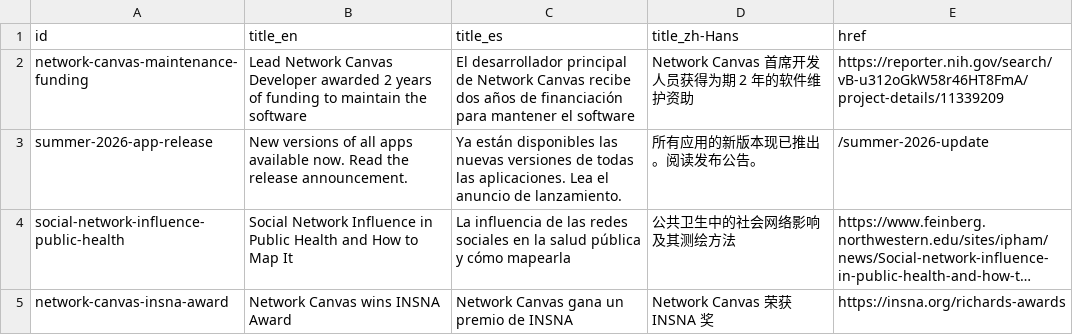
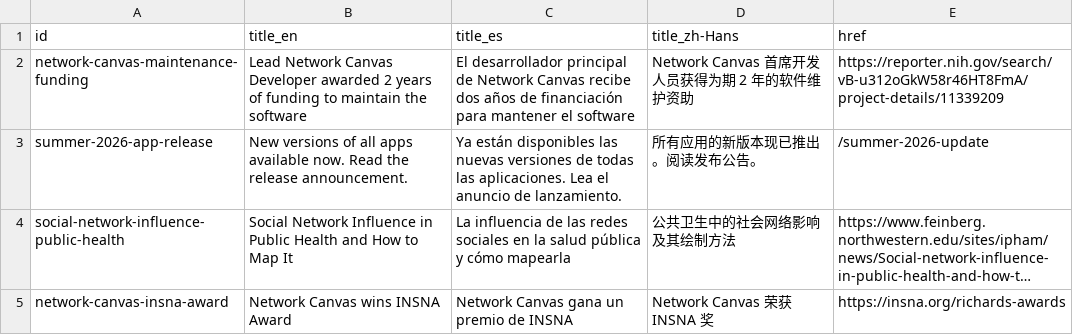
Before and after one commit to complexdatacollective/network-canvas-monorepo, a CSV file: apps/networkcanvas.com/content/latest-news.csv, drawn as a sheet; long unchanged cells end in …; the diff names each change by its address in the sheet, - before the commit and + after, or states it on an @@ line.

Commit message:
fix(i18n): correct Simplified Chinese meaning errors found in review
An independent back-translation review of every zh-Hans catalog, the
website and its content found no critical errors and 18 places where the
Chinese said something other than the English. The ones that mattered
most: Family Pedigree "at risk" labels read as a diagnosis, "Finalize"
read as a plain OK, the tie-strength "not connected" answer read as
"refused to answer", "your library" pointed at the Resource Library, and
the site described Network Canvas as online-survey software.

Each corrected term was then swept across every catalog, so its siblings
(the other tie-strength decline strings, Architect's launched-file
message, "network interviews" in the site navigation) changed with it.
About thirty clumsy-but-correct phrasings were smoothed as well.

```diff
--- a/apps/networkcanvas.com/content/latest-news.csv
+++ b/apps/networkcanvas.com/content/latest-news.csv
-D4 (title_zh-Hans): 公共卫生中的社会网络影响及其测绘方法
+D4 (title_zh-Hans): 公共卫生中的社会网络影响及其绘制方法
```
Also changed, not shown: 8 other files.
